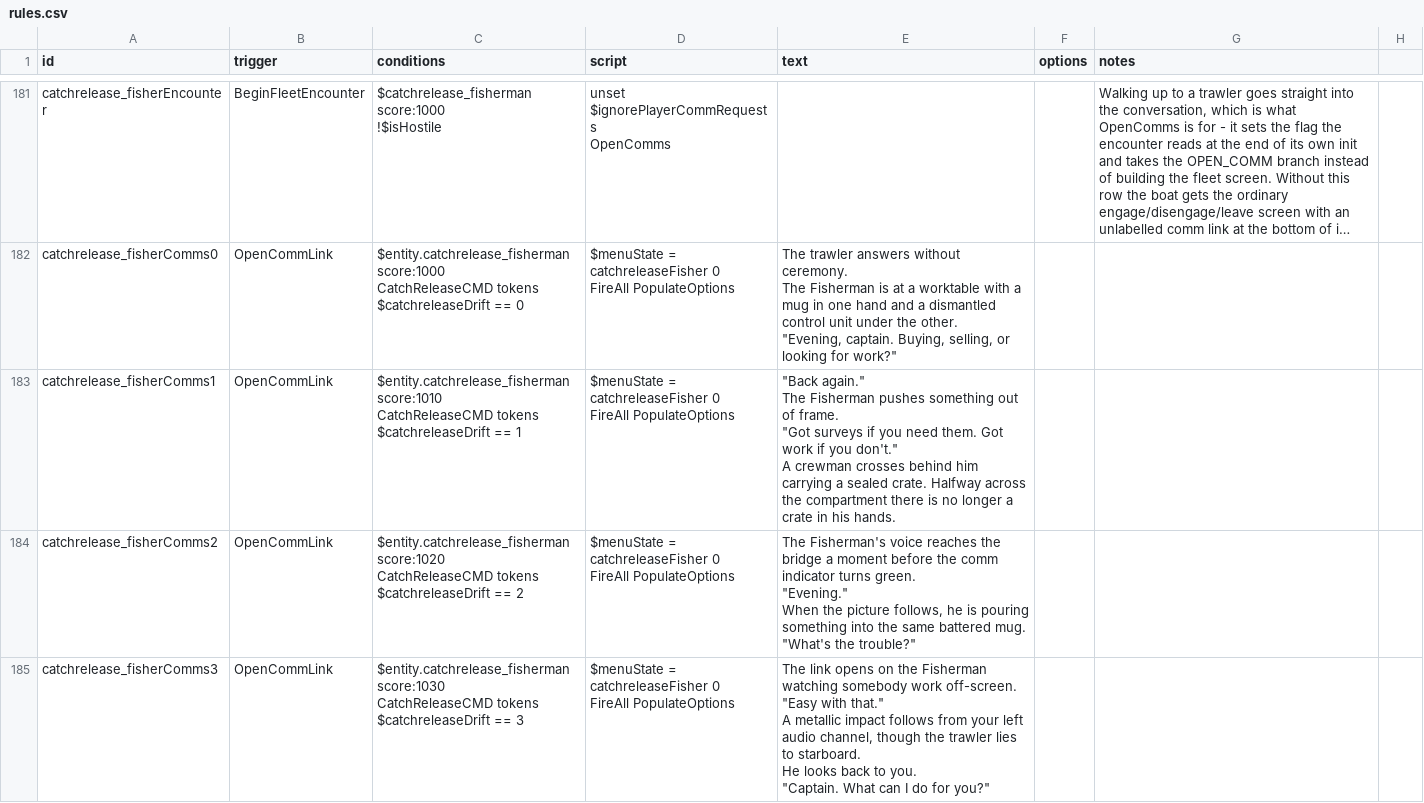
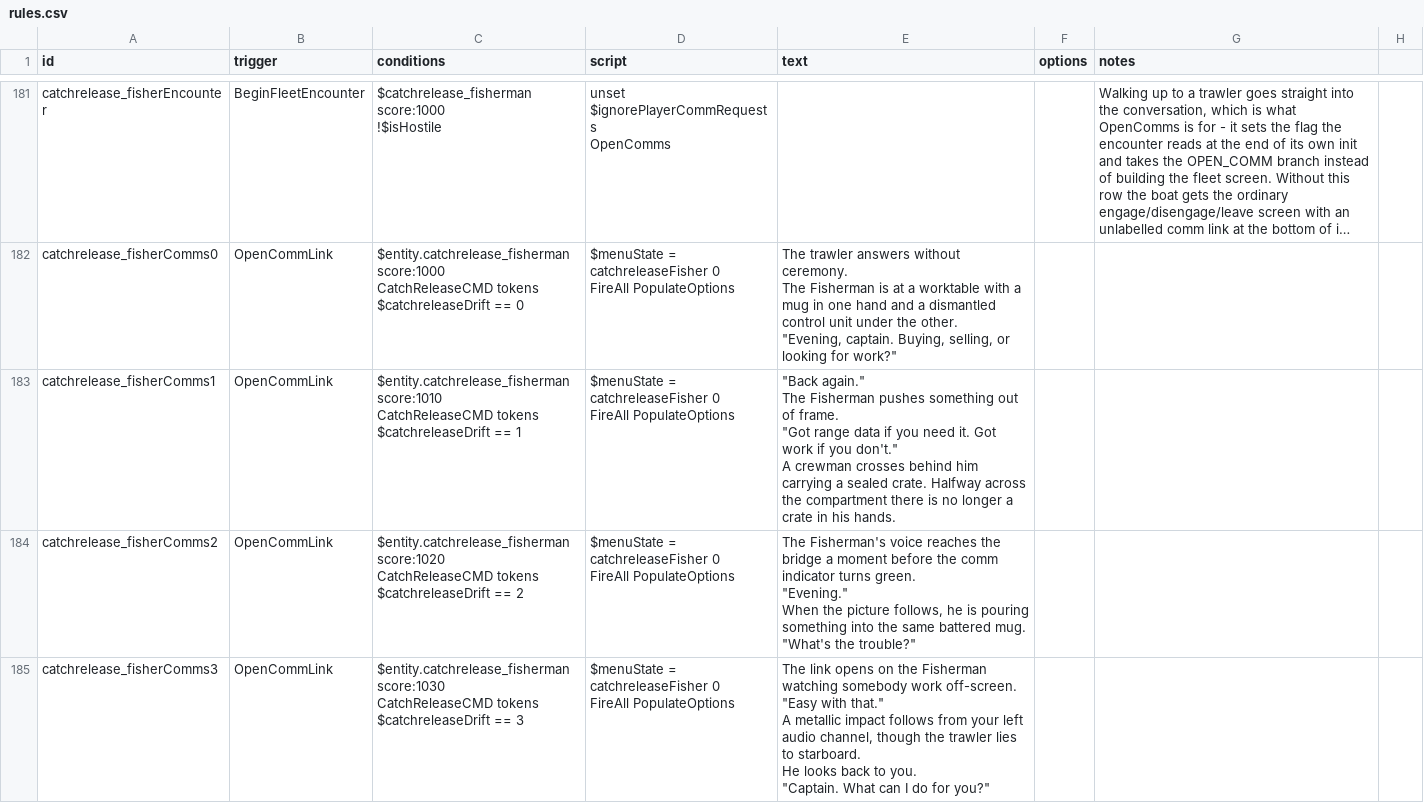
Before and after one commit to SirHartley/Catch.Release, a CSV file: data/campaign/rules.csv, drawn as a sheet; only a part is shown, gaps mark what is left out; long unchanged cells end in …; the diff covers the shown part only.

Commit message:
Rename fishing surveys to range data

```diff
--- a/data/campaign/rules.csv
+++ b/data/campaign/rules.csv
@@ -981,12 +981,12 @@ The Fisherman is at a worktable with a mug in one hand and a dismantled control
 ""Evening, captain. Buying, selling, or looking for work?""",,
-catchrelease_fisherComms1,OpenCommLink,"$entity.catchrelease_fisherman score:1010
-CatchReleaseCMD tokens
-$catchreleaseDrift == 1","$menuState = catchreleaseFisher 0
-FireAll PopulateOptions","""Back again.""
-
-The Fisherman pushes something out of frame.
-
-""Got surveys if you need them. Got work if you don't.""
-
-A crewman crosses behind him carrying a sealed crate. Halfway across the compartment there is no longer a crate in his hands.",,
+catchrelease_fisherComms1,OpenCommLink,"$entity.catchrelease_fisherman score:1010
+CatchReleaseCMD tokens
+$catchreleaseDrift == 1","$menuState = catchreleaseFisher 0
+FireAll PopulateOptions","""Back again.""
+
+The Fisherman pushes something out of frame.
+
+""Got range data if you need it. Got work if you don't.""
+
+A crewman crosses behind him carrying a sealed crate. Halfway across the compartment there is no longer a crate in his hands.",,
 catchrelease_fisherComms2,OpenCommLink,"$entity.catchrelease_fisherman score:1020
```
Also changed, not shown: 18 edited cells elsewhere in this file, 16 other files.
